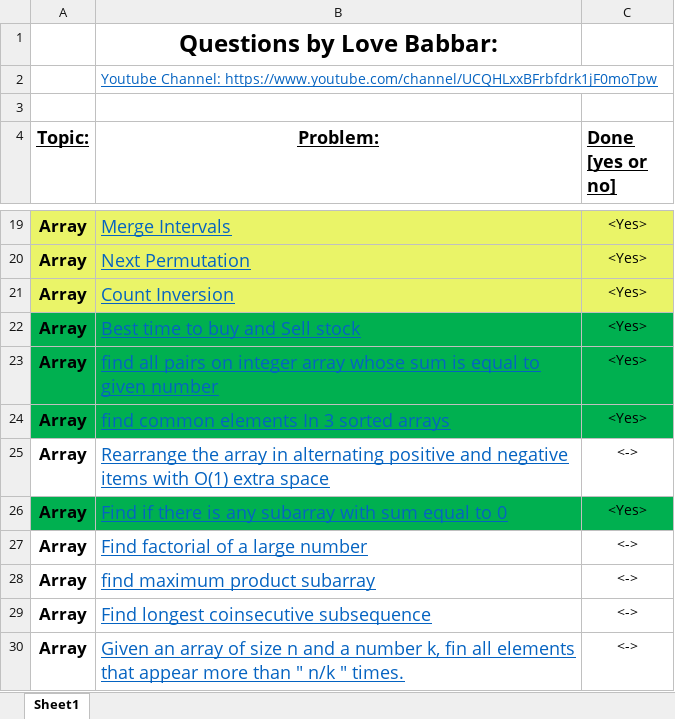
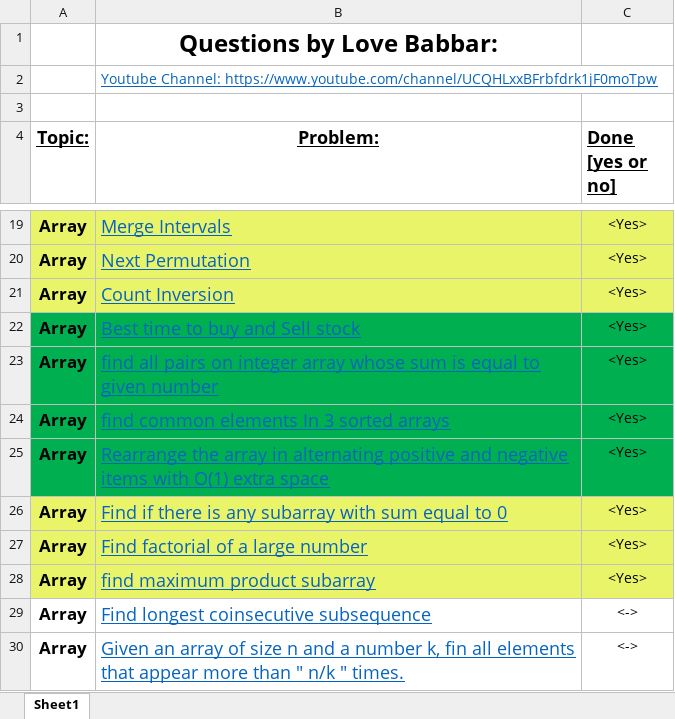
Before and after one commit to tech-saurabh382/LOVE-BABBAR-450-DSA-SHEET, an Excel workbook: FINAL450.xlsx, sheet Sheet1, drawn as a sheet; only a part is shown, gaps mark what is left out; values as stored, in another font and other column widths than the file's, no borders; the diff names each change by its address in the sheet, - before the commit and + after, or states it on an @@ line.

```diff
--- a/FINAL450.xlsx (sheet Sheet1)
+++ b/FINAL450.xlsx (sheet Sheet1)
-A25:C25 fill: none
+A25:C25 fill: #00B050
-C25 (Done [yes or no]): <->
+C25 (Done [yes or no]): <Yes>
-A26:C26 fill: #00B050
+A26:C26 fill: #EAF468
-A27:C28 fill: none
+A27:C28 fill: #EAF468
-C27:C28 (Done [yes or no]): <->
+C27:C28 (Done [yes or no]): <Yes>
```
Also changed, not shown: 2 other files.
